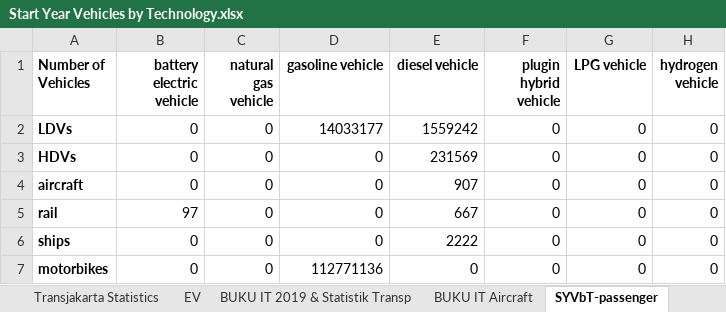
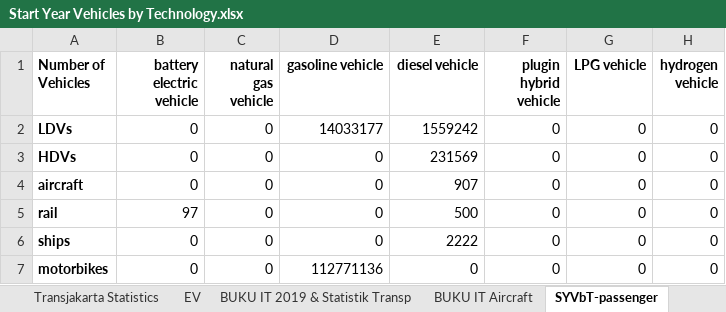
Before and after one commit to EnergyInnovation/eps-indonesia, an Excel workbook: InputData/trans/SYVbT/Start Year Vehicles by Technology.xlsx, sheet SYVbT-passenger, drawn as a sheet; values as stored, in another font and other column widths than the file's, no borders; the diff names each change by its address in the sheet, - before the commit and + after, or states it on an @@ line.

```diff
--- a/InputData/trans/SYVbT/Start Year Vehicles by Technology.xlsx (sheet SYVbT-passenger)
+++ b/InputData/trans/SYVbT/Start Year Vehicles by Technology.xlsx (sheet SYVbT-passenger)
-E5 (diesel vehicle): 667
+E5 (diesel vehicle): 500
```
Also changed, not shown: sheet SYVbT-freight, InputData/trans/TTS/Transportation Technology Shareweights.xlsx, 7 other files.
